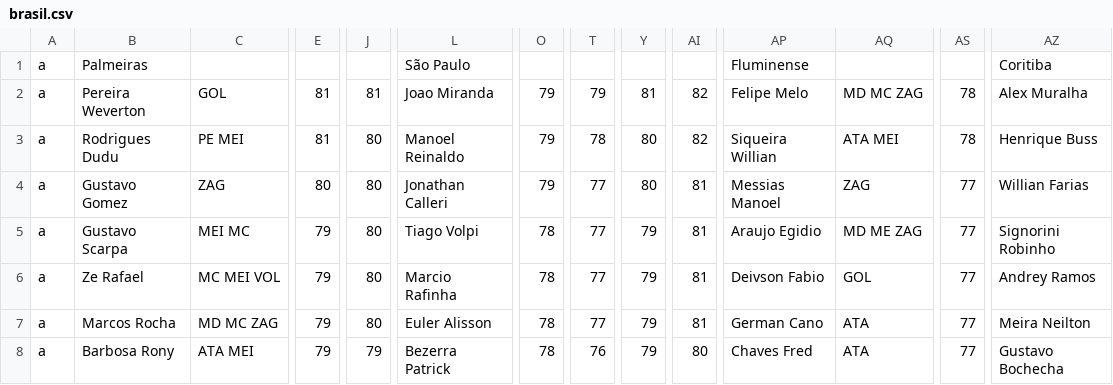
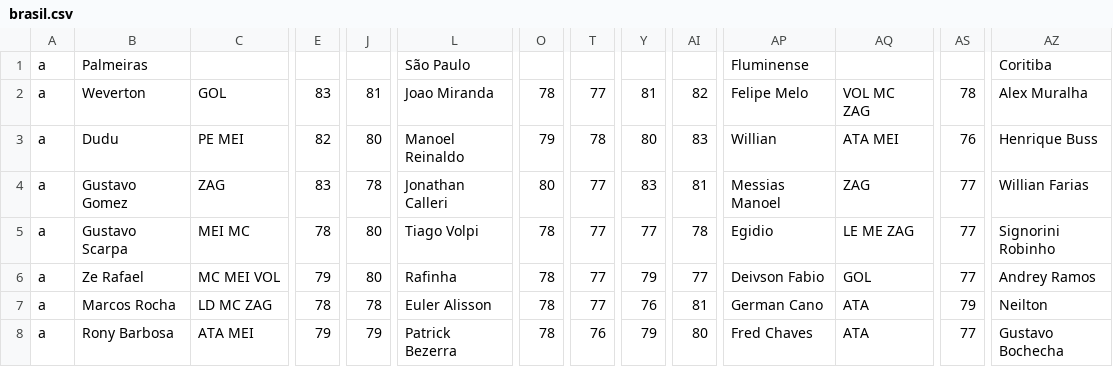
Before and after one commit to gaoypChina/FIFA-Flutter, a CSV file: assets/csv/brasil.csv, drawn as a sheet; only a part is shown, gaps mark what is left out; the diff covers the shown part only; the diff names each change by its address in the sheet, - before the commit and + after, or states it on an @@ line.

```diff
--- a/assets/csv/brasil.csv
+++ b/assets/csv/brasil.csv
-B2: Pereira Weverton
+B2: Weverton
-E2: 81
+E2: 83
-O2: 79
+O2: 78
-T2: 79
+T2: 77
-AQ2: MD MC ZAG
+AQ2: VOL MC ZAG
-B3: Rodrigues Dudu
+B3: Dudu
-E3: 81
+E3: 82
-AI3: 82
+AI3: 83
-AP3: Siqueira Willian
+AP3: Willian
-AS3: 78
+AS3: 76
-E4: 80
+E4: 83
-J4: 80
+J4: 78
-O4: 79
+O4: 80
-Y4: 80
+Y4: 83
-E5: 79
+E5: 78
-Y5: 79
+Y5: 77
-AI5: 81
+AI5: 78
-AP5: Araujo Egidio
+AP5: Egidio
-AQ5: MD ME ZAG
+AQ5: LE ME ZAG
-L6: Marcio Rafinha
+L6: Rafinha
-AI6: 81
+AI6: 77
-C7: MD MC ZAG
+C7: LD MC ZAG
-E7: 79
+E7: 78
-J7: 80
+J7: 78
-Y7: 79
+Y7: 76
-AS7: 77
+AS7: 79
-AZ7: Meira Neilton
+AZ7: Neilton
-B8: Barbosa Rony
+B8: Rony Barbosa
-L8: Bezerra Patrick
+L8: Patrick Bezerra
-AP8: Chaves Fred
+AP8: Fred Chaves
```
Also changed, not shown: 41 edited cells elsewhere in this file, assets/csv/argentina.csv, 44 other files.
